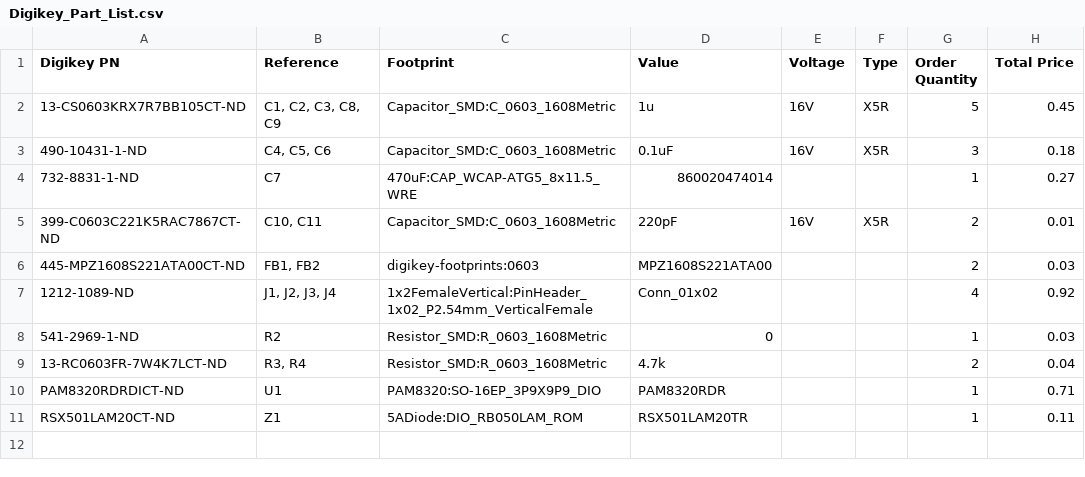
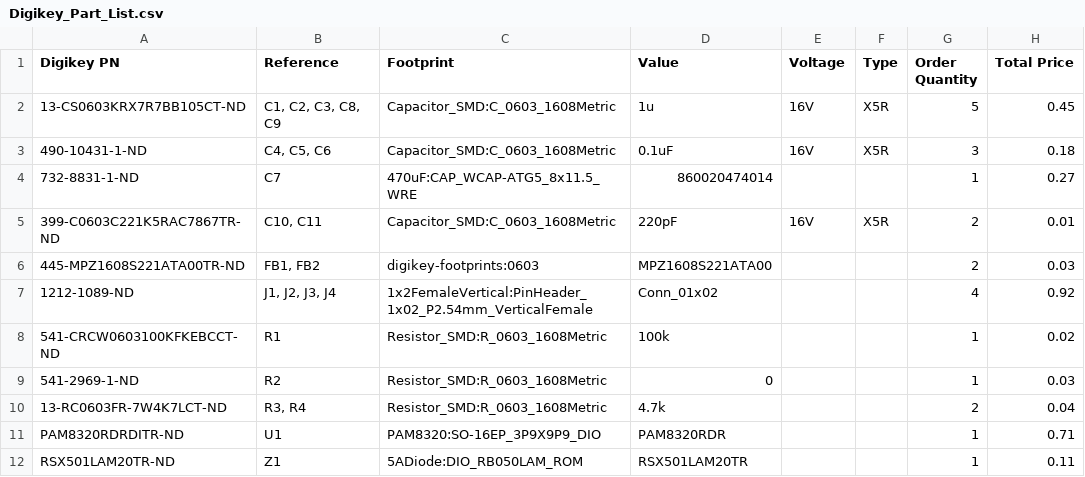
Before and after one commit to adliechty/20W_Speaker_Driver, a CSV file: Digikey_Part_List.csv, drawn as a sheet.

```diff
--- a/Digikey_Part_List.csv
+++ b/Digikey_Part_List.csv
@@ -4,8 +4,9 @@ Digikey PN,Reference,Footprint,Value,Voltage,Type,Order Quantity,Total Price
 732-8831-1-ND,C7,470uF:CAP_WCAP-ATG5_8x11.5_WRE,860020474014,,,1,0.27
-399-C0603C221K5RAC7867CT-ND,"C10, C11",Capacitor_SMD:C_0603_1608Metric,220pF,16V,X5R,2,0.01
-445-MPZ1608S221ATA00CT-ND,"FB1, FB2",digikey-footprints:0603,MPZ1608S221ATA00,,,2,0.03
+399-C0603C221K5RAC7867TR-ND,"C10, C11",Capacitor_SMD:C_0603_1608Metric,220pF,16V,X5R,2,0.01
+445-MPZ1608S221ATA00TR-ND,"FB1, FB2",digikey-footprints:0603,MPZ1608S221ATA00,,,2,0.03
 1212-1089-ND,"J1, J2, J3, J4",1x2FemaleVertical:PinHeader_1x02_P2.54mm_VerticalFemale,Conn_01x02,,,4,0.92
+541-CRCW0603100KFKEBCCT-ND,R1,Resistor_SMD:R_0603_1608Metric,100k,,,1,0.02
 541-2969-1-ND,R2,Resistor_SMD:R_0603_1608Metric,0,,,1,0.03
 13-RC0603FR-7W4K7LCT-ND,"R3, R4",Resistor_SMD:R_0603_1608Metric,4.7k,,,2,0.04
-PAM8320RDRDICT-ND,U1,PAM8320:SO-16EP_3P9X9P9_DIO,PAM8320RDR,,,1,0.71
-RSX501LAM20CT-ND,Z1,5ADiode:DIO_RB050LAM_ROM,RSX501LAM20TR,,,1,0.11
+PAM8320RDRDITR-ND,U1,PAM8320:SO-16EP_3P9X9P9_DIO,PAM8320RDR,,,1,0.71
+RSX501LAM20TR-ND,Z1,5ADiode:DIO_RB050LAM_ROM,RSX501LAM20TR,,,1,0.11
```
Also changed, not shown: 20W_Speaker.csv, BOM_Summary.csv, 7 other files.
